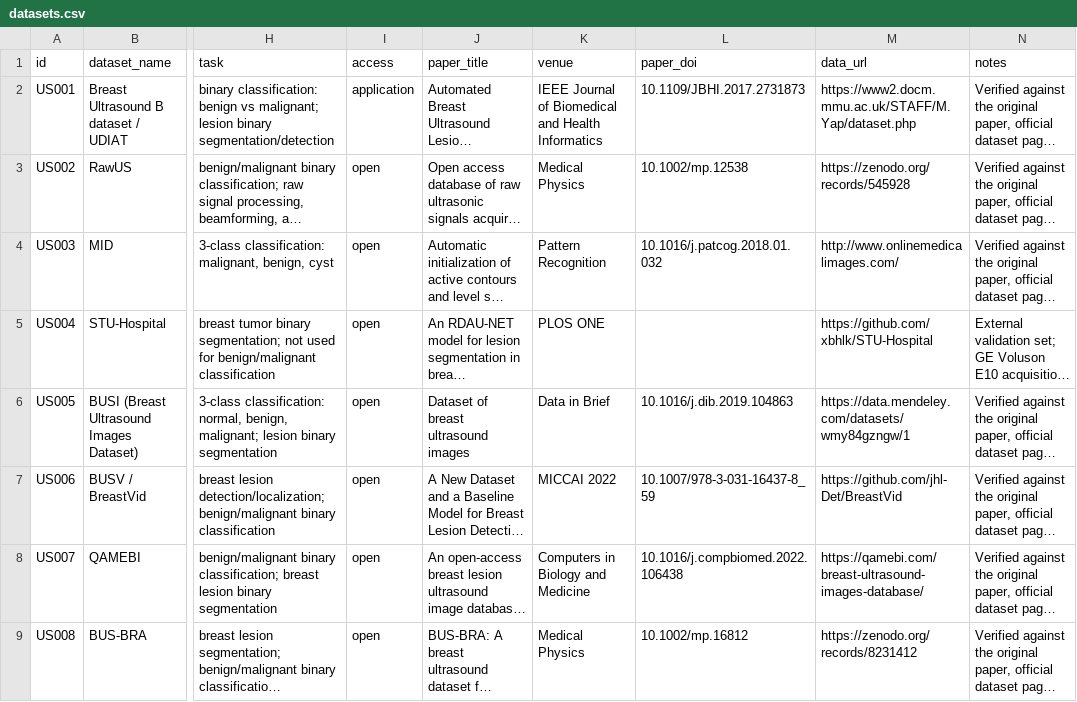
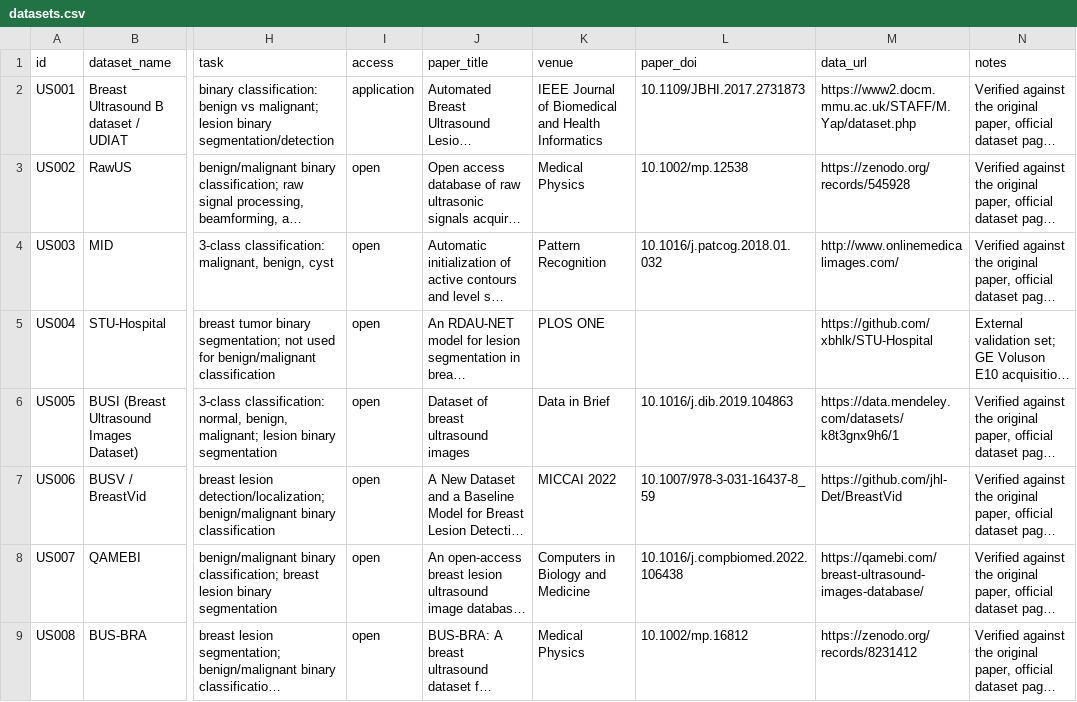
Before and after one commit to TIanCat/open-medical-ultrasound-datasets, a CSV file: datasets.csv, drawn as a sheet; only a part is shown, gaps mark what is left out; long unchanged cells end in …; the diff names each change by its address in the sheet, - before the commit and + after, or states it on an @@ line.

Commit message:
Initial release of Open Medical Ultrasound Dataset Atlas

```diff
--- a/datasets.csv
+++ b/datasets.csv
-M6 (data_url): https://data.mendeley.com/datasets/wmy84gzngw/1
+M6 (data_url): https://data.mendeley.com/datasets/k8t3gnx9h6/1
```
Also changed, not shown: 2 other files.
